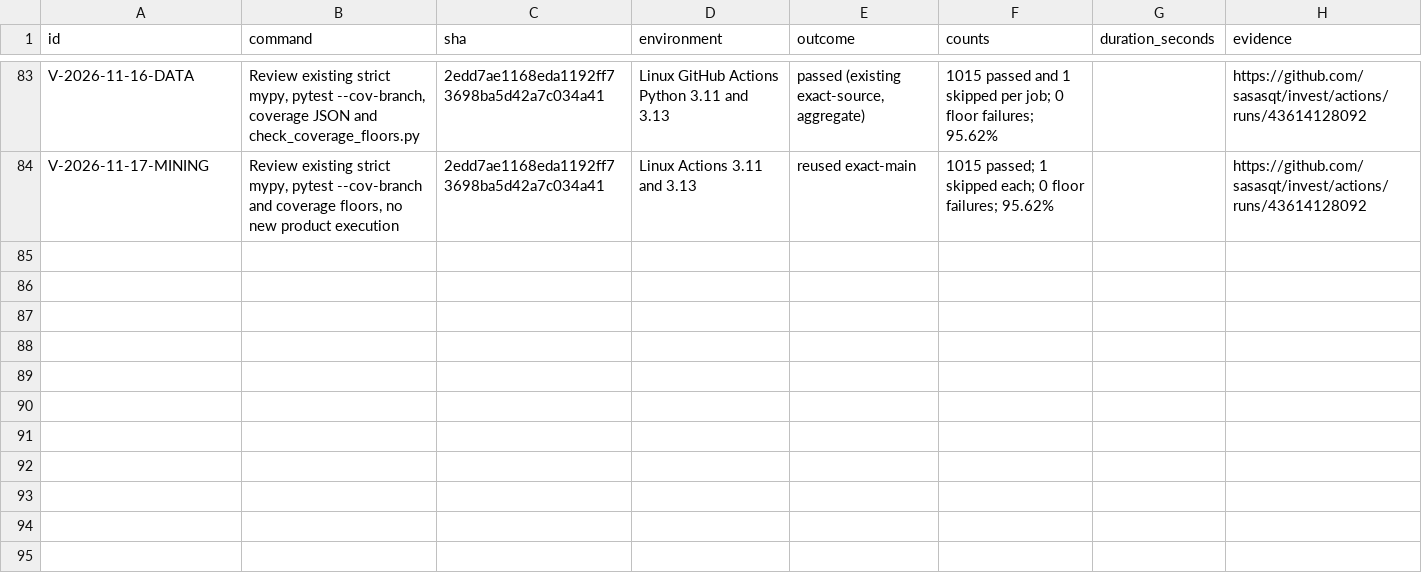
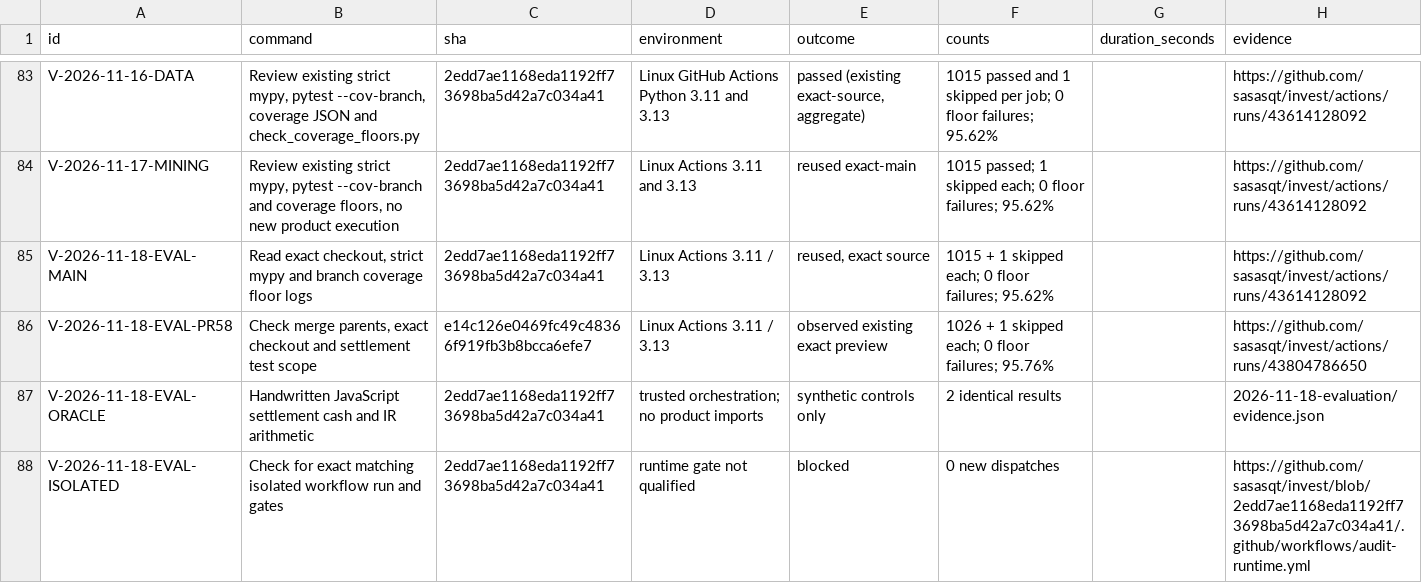
Before and after one commit to sasasqt/invest, a CSV file: audits/gpt/validation.csv, drawn as a sheet; only a part is shown, gaps mark what is left out; the diff names each change by its address in the sheet, - before the commit and + after, or states it on an @@ line.

Commit message:
Publish 2026-11-18 evaluation and settlement benchmark audit

```diff
--- a/audits/gpt/validation.csv
+++ b/audits/gpt/validation.csv
+row 85: V-2026-11-18-EVAL-MAIN | Read exact checkout, strict mypy and branch coverage floor logs | 2edd7ae1168eda1192ff73698ba5d42a7c034a41 | Linux Actions 3.11 / 3.13 | reused, exact source | 1015 + 1 skipped each; 0 floor failures; 95.62% |  | https://github.com/sasasqt/invest/actions/runs/43614128092
+row 86: V-2026-11-18-EVAL-PR58 | Check merge parents, exact checkout and settlement test scope | e14c126e0469fc49c48366f919fb3b8bcca6efe7 | Linux Actions 3.11 / 3.13 | observed existing exact preview | 1026 + 1 skipped each; 0 floor failures; 95.76% |  | https://github.com/sasasqt/invest/actions/runs/43804786650
+row 87: V-2026-11-18-EVAL-ORACLE | Handwritten JavaScript settlement cash and IR arithmetic | 2edd7ae1168eda1192ff73698ba5d42a7c034a41 | trusted orchestration; no product imports | synthetic controls only | 2 identical results |  | 2026-11-18-evaluation/evidence.json
+row 88: V-2026-11-18-EVAL-ISOLATED | Check for exact matching isolated workflow run and gates | 2edd7ae1168eda1192ff73698ba5d42a7c034a41 | runtime gate not qualified | blocked | 0 new dispatches |  | https://github.com/sasasqt/invest/blob/2edd7ae1168eda1192ff73698ba5d42a7c034a41/.github/workflows/audit-runtime.yml
```
Also changed, not shown: audits/gpt/coverage.csv, 10 other files.
